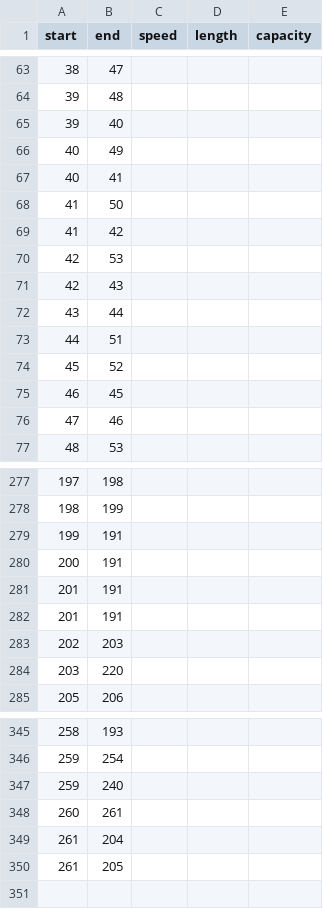
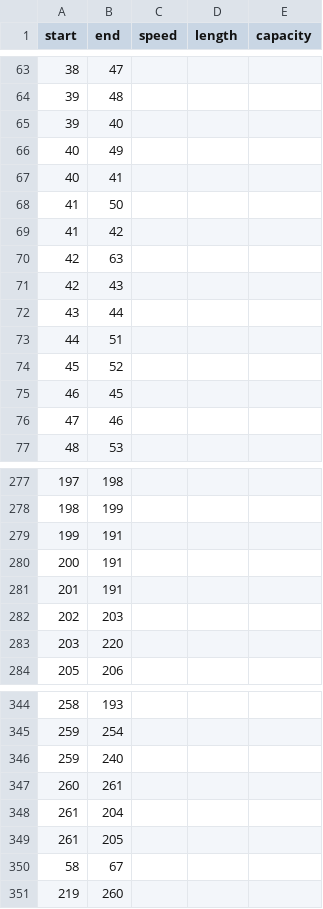
Before and after one commit to ninalutz/6.336Project, a CSV file: Adapt/OpeningRoadsNew.csv, drawn as a sheet; only a part is shown, gaps mark what is left out.

```diff
--- a/Adapt/OpeningRoadsNew.csv
+++ b/Adapt/OpeningRoadsNew.csv
@@ -69,3 +69,3 @@ start,end,speed,length,capacity
 41,42,,,
-42,53,,,
+42,63,,,
 42,43,,,
@@ -281,3 +281,2 @@ start,end,speed,length,capacity
 201,191,,,
-201,191,,,
 202,203,,,
@@ -350 +349,3 @@ start,end,speed,length,capacity
 261,205,,,
+58,67,,,
+219,260,,,
```
Also changed, not shown: OD/ClosingRoads.csv, 18 other files.
